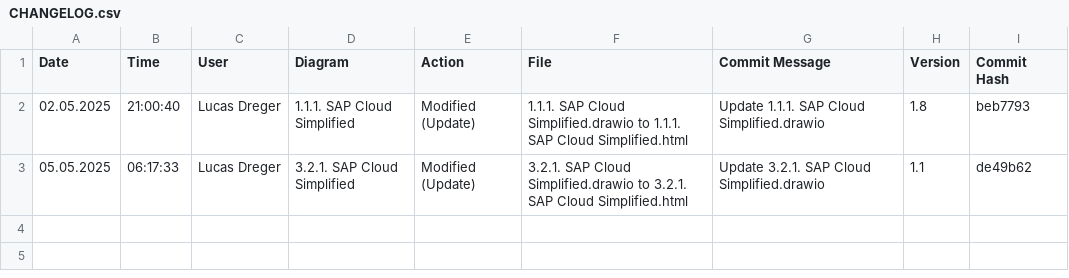
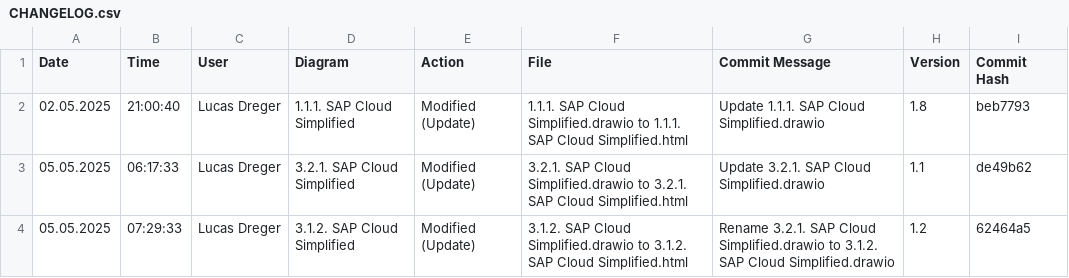
Before and after one commit to lucasdreger/diagrams, a CSV file: html_files/CHANGELOG.csv, drawn as a sheet; the diff names each change by its address in the sheet, - before the commit and + after, or states it on an @@ line.

```diff
--- a/html_files/CHANGELOG.csv
+++ b/html_files/CHANGELOG.csv
+row 4: 05.05.2025 | 07:29:33 | Lucas Dreger | 3.1.2. SAP Cloud Simplified | Modified (Update) | 3.1.2. SAP Cloud Simplified.drawio to 3.1.2. SAP Cloud Simplified.html | Rename 3.2.1. SAP Cloud Simplified.drawio to 3.1.2. SAP Cloud Simplified.drawio | 1.2 | 62464a5
```
Also changed, not shown: 2 other files.
